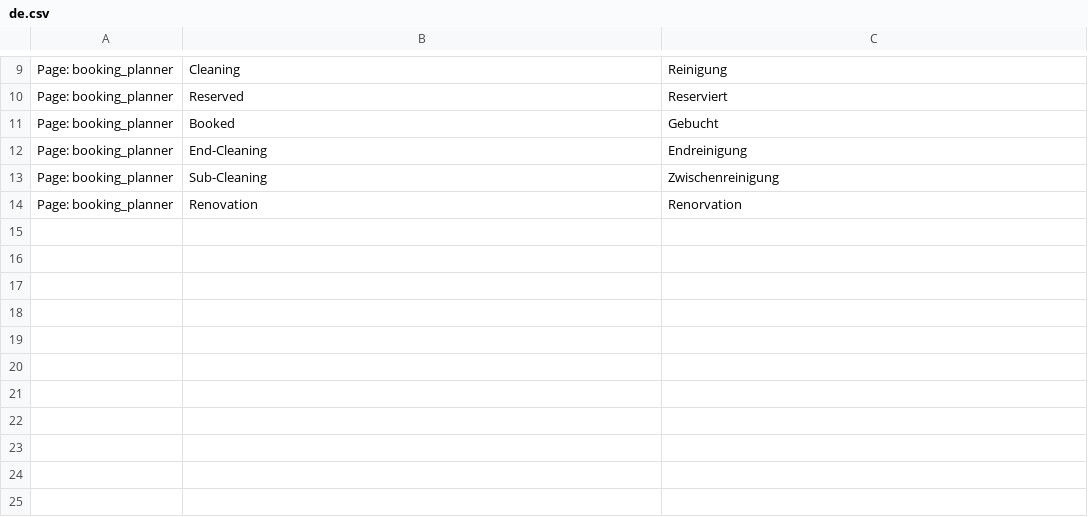
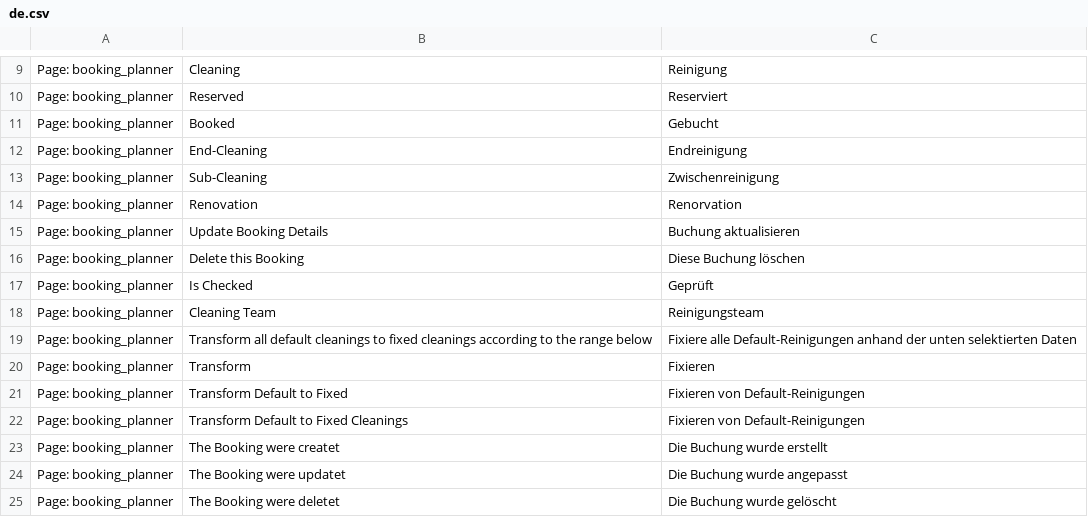
Before and after one commit to libracore/Planner, a CSV file: planner/translations/de.csv, drawn as a sheet; only a part is shown, gaps mark what is left out; the diff names each change by its address in the sheet, - before the commit and + after, or states it on an @@ line.

Commit message:
translations

```diff
--- a/planner/translations/de.csv
+++ b/planner/translations/de.csv
+row 15: Page: booking_planner | Update Booking Details | Buchung aktualisieren
+row 16: Page: booking_planner | Delete this Booking | Diese Buchung löschen
+row 17: Page: booking_planner | Is Checked | Geprüft
+row 18: Page: booking_planner | Cleaning Team | Reinigungsteam
+row 19: Page: booking_planner | Transform all default cleanings to fixed cleanings according to the range below | Fixiere alle Default-Reinigungen anhand der unten selektierten Daten
+row 20: Page: booking_planner | Transform | Fixieren
+row 21: Page: booking_planner | Transform Default to Fixed | Fixieren von Default-Reinigungen
+row 22: Page: booking_planner | Transform Default to Fixed Cleanings | Fixieren von Default-Reinigungen
+row 23: Page: booking_planner | The Booking were createt | Die Buchung wurde erstellt
+row 24: Page: booking_planner | The Booking were updatet | Die Buchung wurde angepasst
+row 25: Page: booking_planner | The Booking were deletet | Die Buchung wurde gelöscht
```
Also changed, not shown: 1 other file.
